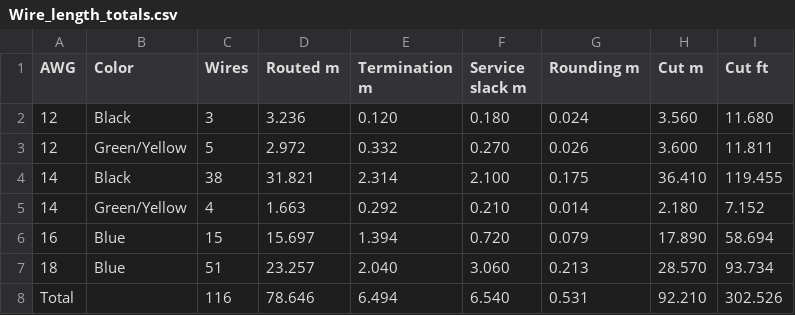
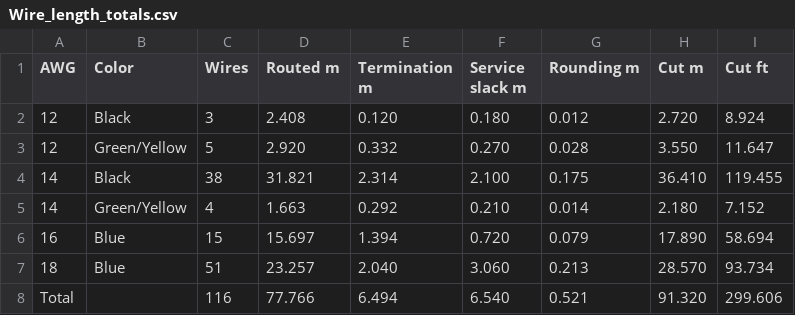
Before and after one commit to goodbetterbestco/powermatic_1200, a CSV file: docs/Wire_length_totals.csv, drawn as a sheet.

```diff
--- a/docs/Wire_length_totals.csv
+++ b/docs/Wire_length_totals.csv
@@ -1,4 +1,4 @@
 AWG,Color,Wires,Routed m,Termination m,Service slack m,Rounding m,Cut m,Cut ft
-12,Black,3,3.236,0.120,0.180,0.024,3.560,11.680
-12,Green/Yellow,5,2.972,0.332,0.270,0.026,3.600,11.811
+12,Black,3,2.408,0.120,0.180,0.012,2.720,8.924
+12,Green/Yellow,5,2.920,0.332,0.270,0.028,3.550,11.647
 14,Black,38,31.821,2.314,2.100,0.175,36.410,119.455
@@ -7,2 +7,2 @@ AWG,Color,Wires,Routed m,Termination m,Service slack m,Rounding m,Cut m,Cut ft
 18,Blue,51,23.257,2.040,3.060,0.213,28.570,93.734
-Total,,116,78.646,6.494,6.540,0.531,92.210,302.526
+Total,,116,77.766,6.494,6.540,0.521,91.320,299.606
```
Also changed, not shown: BOM_other.csv, docs/Wire_schedule.csv, 17 other files.
